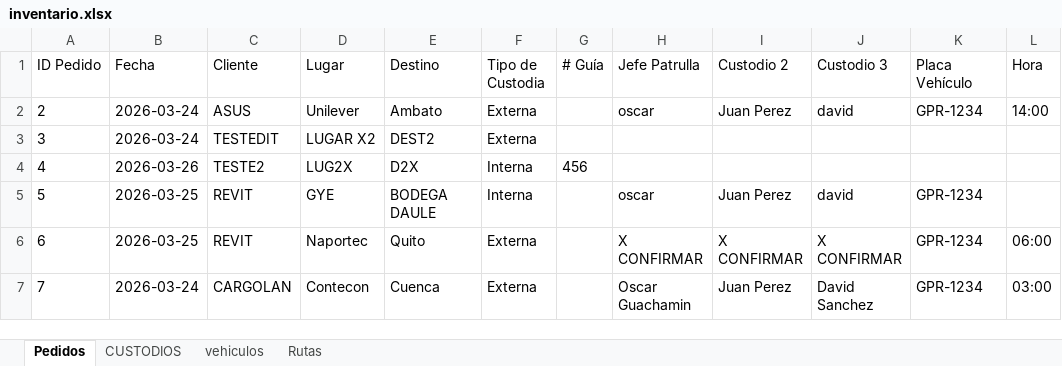
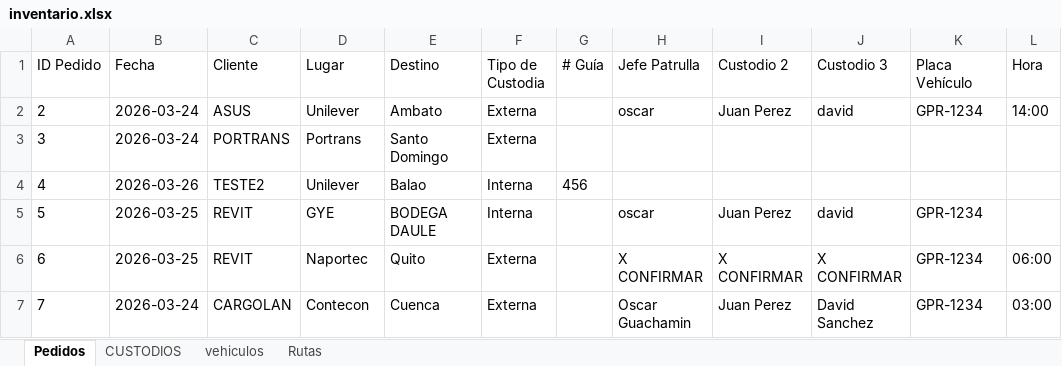
Before and after one commit to donguacha1983/sitema_Web_Inventario, an Excel workbook: data/inventario.xlsx, sheet Pedidos, drawn as a sheet; only a part is shown; values as stored, in another font and other column widths than the file's, no borders; table styles not drawn; the diff names each change by its address in the sheet, - before the commit and + after, or states it on an @@ line.

```diff
--- a/data/inventario.xlsx (sheet Pedidos)
+++ b/data/inventario.xlsx (sheet Pedidos)
-C3 (Cliente): TESTEDIT
+C3 (Cliente): PORTRANS
-D3 (Lugar): LUGAR X2
+D3 (Lugar): Portrans
-E3 (Destino): DEST2
+E3 (Destino): Santo Domingo
-D4 (Lugar): LUG2X
+D4 (Lugar): Unilever
-E4 (Destino): D2X
+E4 (Destino): Balao
```
Also changed, not shown: sheet Rutas.
